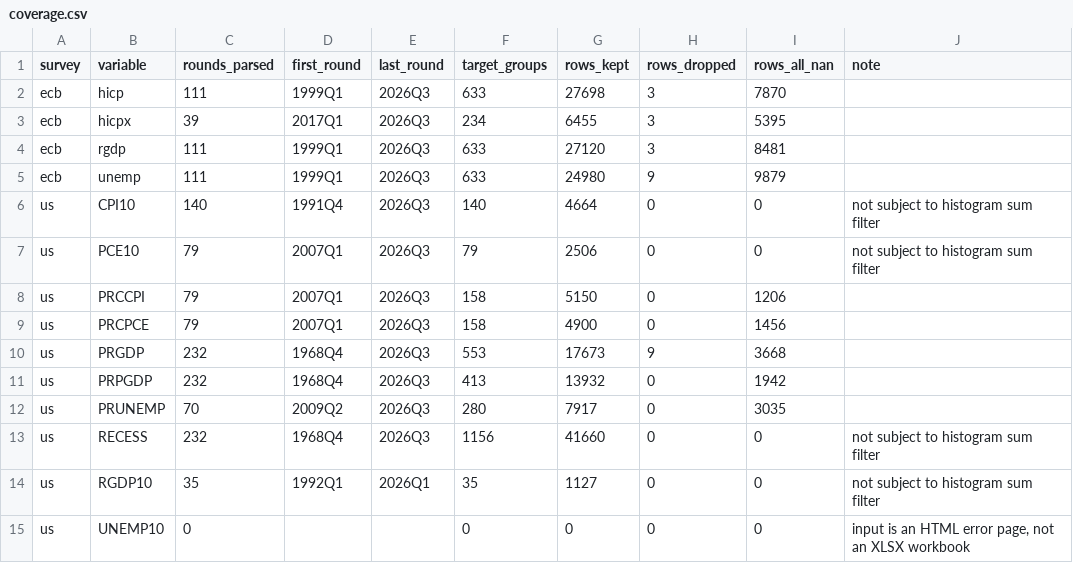
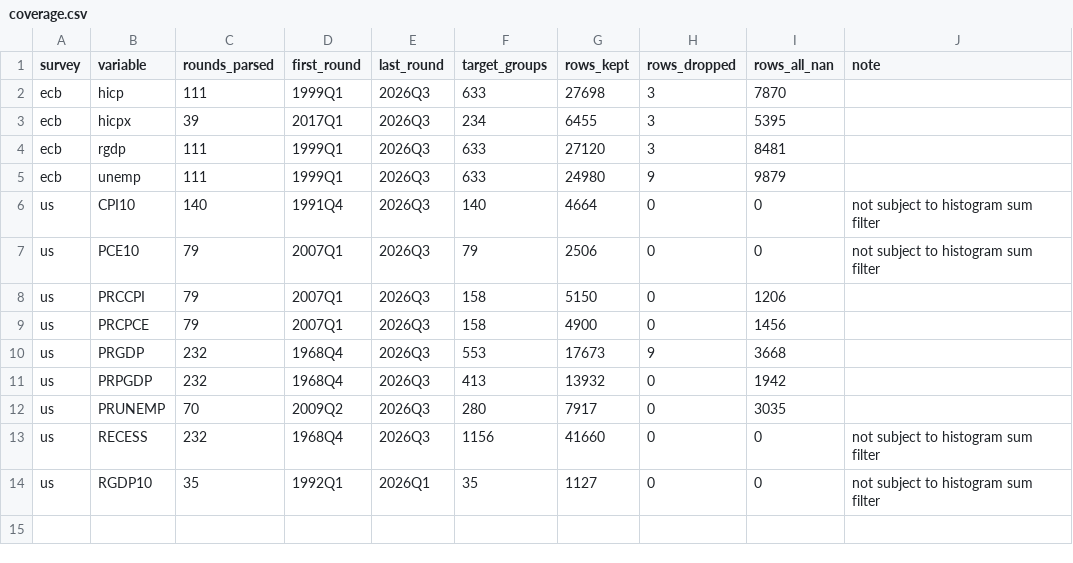
Before and after one commit to MaxGhenis/forecast-uncertainty, a CSV file: outputs/coverage.csv, drawn as a sheet; the diff names each change by its address in the sheet, - before the commit and + after, or states it on an @@ line.

Commit message:
Lane 2: full-matrix interactive (38 combos, 4 views, live controls), HICPX calibration, UNEMP10 removed; add URL-hash deep links; ignore lane logs

```diff
--- a/outputs/coverage.csv
+++ b/outputs/coverage.csv
-row 15: us | UNEMP10 | 0 |  |  | 0 | 0 | 0 | 0 | input is an HTML error page, not an XLSX workbook
```
Also changed, not shown: 14 other files.
